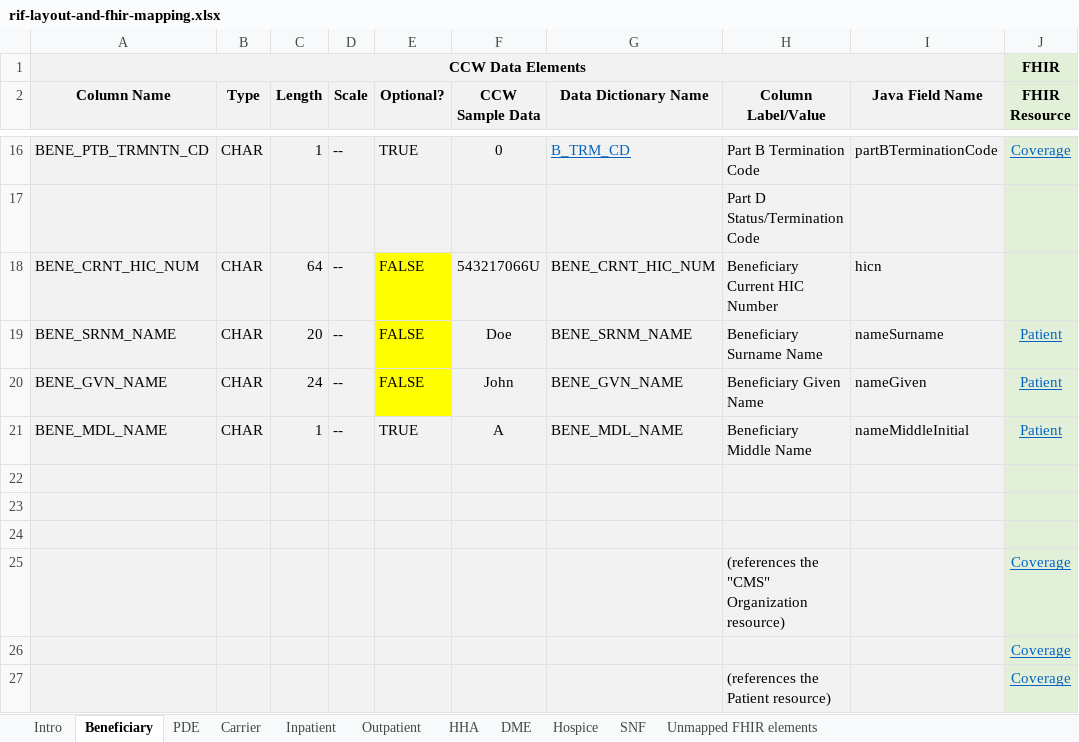
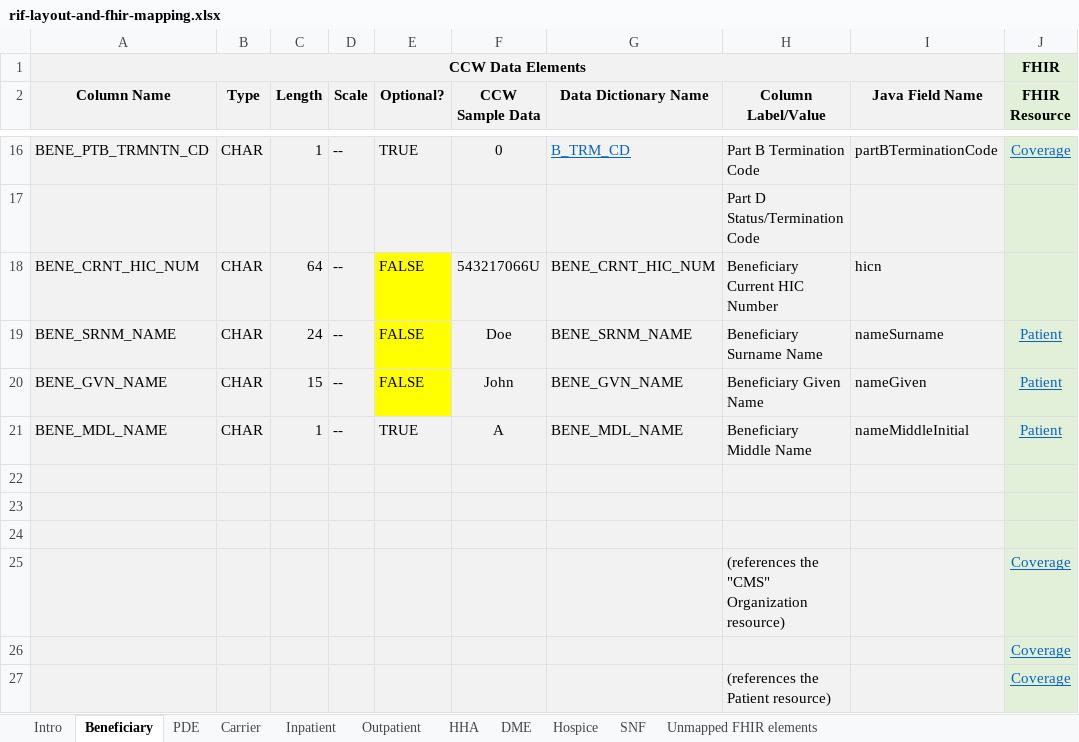
Before and after one commit to CMSgov/beneficiary-fhir-data, an Excel workbook: bluebutton-data-model-rif/src/main/java/gov/hhs/cms/bluebutton/data/model/rif/rif-layout-and-fhir-mapping.xlsx, sheet Beneficiary, drawn as a sheet; only a part is shown, gaps mark what is left out; values as stored, in another font and other column widths than the file's, no borders; the diff names each change by its address in the sheet, - before the commit and + after, or states it on an @@ line.

Commit message:
Fixed the beneficiary name column lengths to match the CCW Oracle schema.
Specifically, BENE_SRNM_NAME was 20 but should have been 24 and BENE_GVN_NAME was 20 but should have been 15.

CBBF-53

```diff
--- a/bluebutton-data-model-rif/src/main/java/gov/hhs/cms/bluebutton/data/model/rif/rif-layout-and-fhir-mapping.xlsx (sheet Beneficiary)
+++ b/bluebutton-data-model-rif/src/main/java/gov/hhs/cms/bluebutton/data/model/rif/rif-layout-and-fhir-mapping.xlsx (sheet Beneficiary)
-C19 (Length): 20
+C19 (Length): 24
-C20 (Length): 24
+C20 (Length): 15
```
